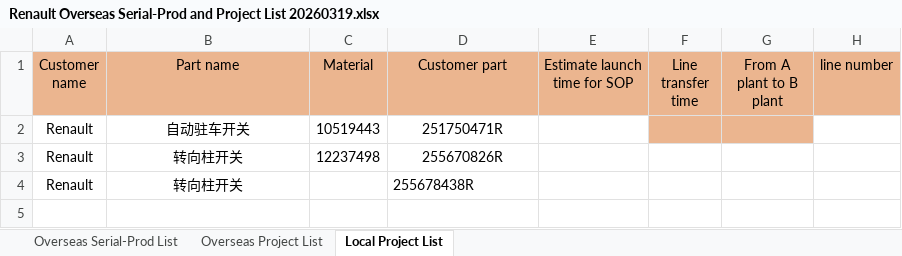
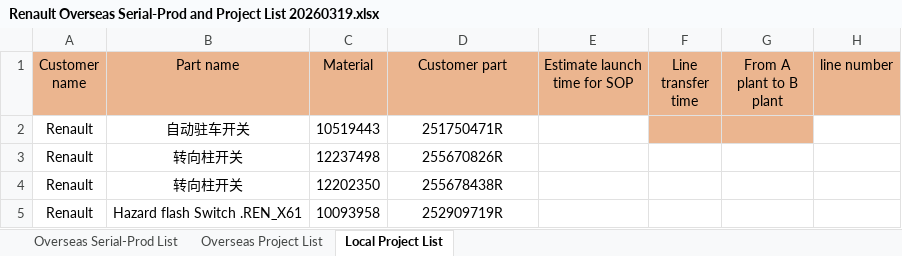
Before and after one commit to joyousrabbit/kostal_aqc, an Excel workbook: 0000_SQUALL-KPI-RENAULT/Renault Overseas Serial-Prod and Project List 20260319.xlsx, sheet Local Project List, drawn as a sheet; values as stored, in another font and other column widths than the file's, no borders; the diff names each change by its address in the sheet, - before the commit and + after, or states it on an @@ line.

```diff
--- a/0000_SQUALL-KPI-RENAULT/Renault Overseas Serial-Prod and Project List 20260319.xlsx (sheet Local Project List)
+++ b/0000_SQUALL-KPI-RENAULT/Renault Overseas Serial-Prod and Project List 20260319.xlsx (sheet Local Project List)
-C4 (Material): (empty)
+C4 (Material): 12202350
-D4 alignment: left
+D4 alignment: center
+row 5: Renault | Hazard flash Switch .REN_X61 | 10093958 | 252909719R
```
Also changed, not shown: 5 other files.
